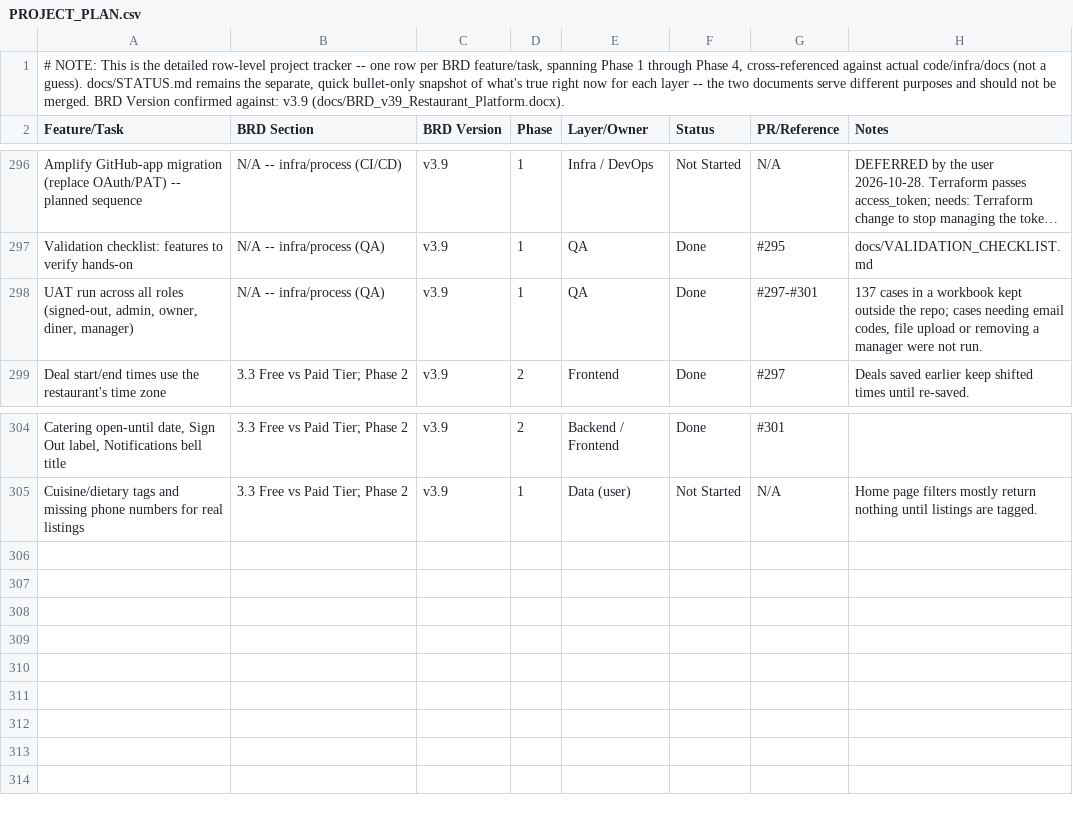
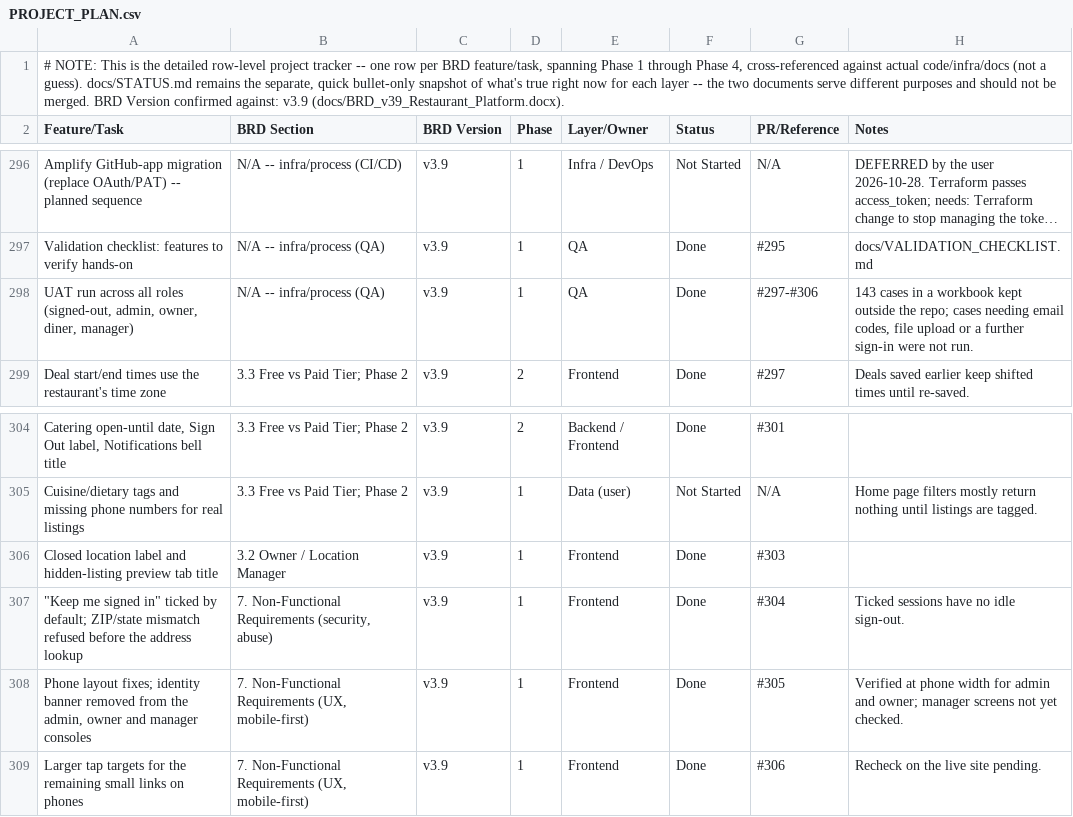
Before and after one commit to sr0626/swarasa, a CSV file: docs/PROJECT_PLAN.csv, drawn as a sheet; only a part is shown, gaps mark what is left out; long unchanged cells end in …; the diff names each change by its address in the sheet, - before the commit and + after, or states it on an @@ line.

```diff
--- a/docs/PROJECT_PLAN.csv
+++ b/docs/PROJECT_PLAN.csv
-G298 (PR/Reference): #297-#301
+G298 (PR/Reference): #297-#306
-H298 (Notes): 137 cases in a workbook kept outside the repo; cases needing email codes, file upload or removing a manager were not…
+H298 (Notes): 143 cases in a workbook kept outside the repo; cases needing email codes, file upload or a further sign-in were not…
+row 306: Closed location label and hidden-listing preview tab title | 3.2 Owner / Location Manager | v3.9 | 1 | Frontend | Done | #303
+row 307: "Keep me signed in" ticked by default; ZIP/state mismatch refused before the address lookup | 7. Non-Functional Requirements (security, abuse) | v3.9 | 1 | Frontend | Done | #304 | Ticked sessions have no idle sign-out.
+row 308: Phone layout fixes; identity banner removed from the admin, owner and manager consoles | 7. Non-Functional Requirements (UX, mobile-first) | v3.9 | 1 | Frontend | Done | #305 | Verified at phone width for admin and owner; manager screens not yet checked.
+row 309: Larger tap targets for the remaining small links on phones | 7. Non-Functional Requirements (UX, mobile-first) | v3.9 | 1 | Frontend | Done | #306 | Recheck on the live site pending.
```
Also changed, not shown: 3 other files.
